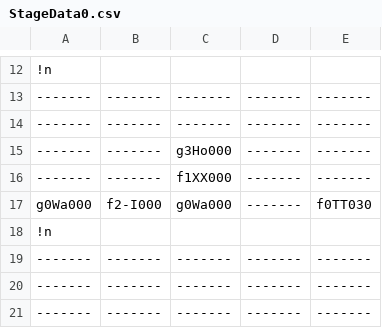
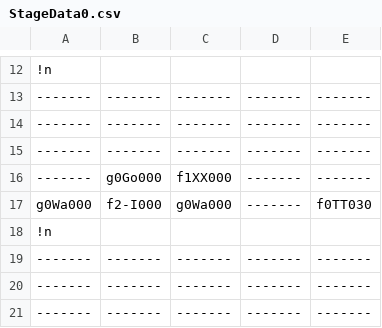
Before and after one commit to TeamTakayanagi/CESA2020, a CSV file: CESA_BASE/Assets/ExternalFile/TextData/StageData0.csv (was CESA_BASE/Assets/ExternalFile/TextData/bef/StageData0.csv), drawn as a sheet; only a part is shown, gaps mark what is left out; the diff names each change by its address in the sheet, - before the commit and + after, or states it on an @@ line.

Commit message:
stage

```diff
--- a/CESA_BASE/Assets/ExternalFile/TextData/bef/StageData0.csv
+++ b/CESA_BASE/Assets/ExternalFile/TextData/StageData0.csv
-C15: g3Ho000
+C15: -------
-B16: -------
+B16: g0Go000
```
Also changed, not shown: 11 other files.
